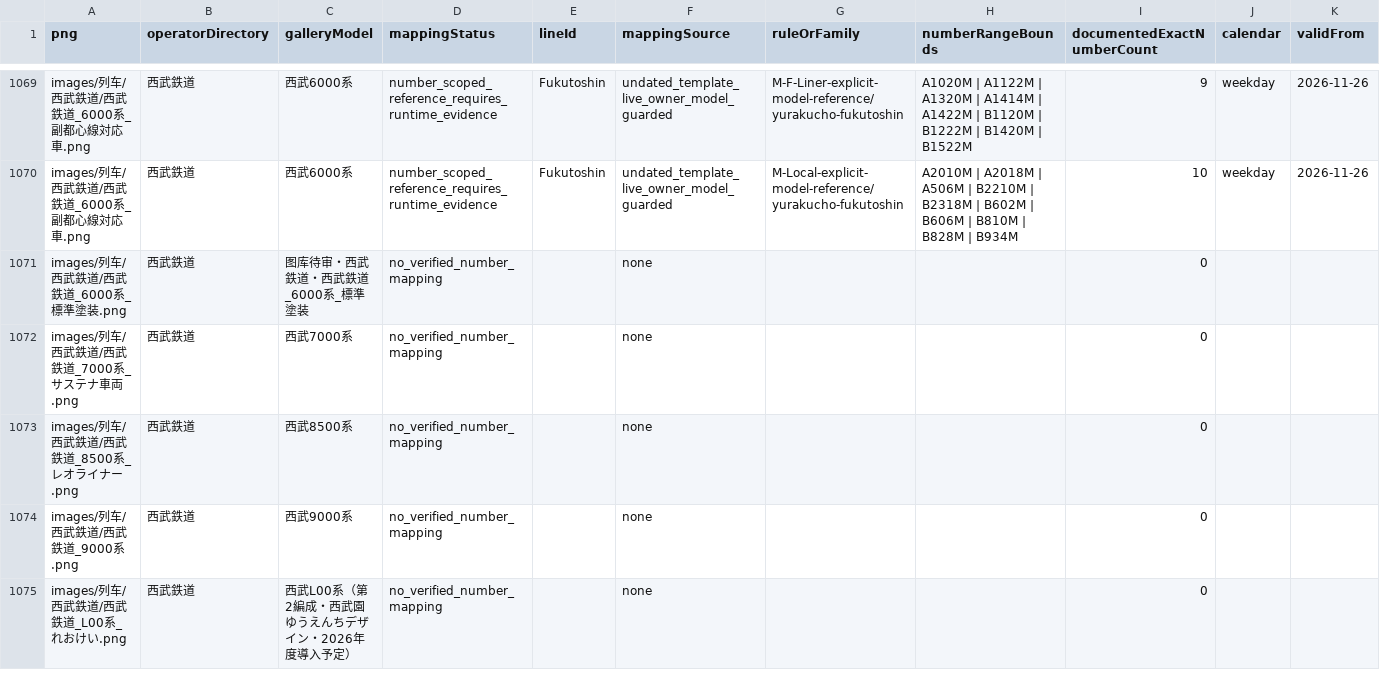
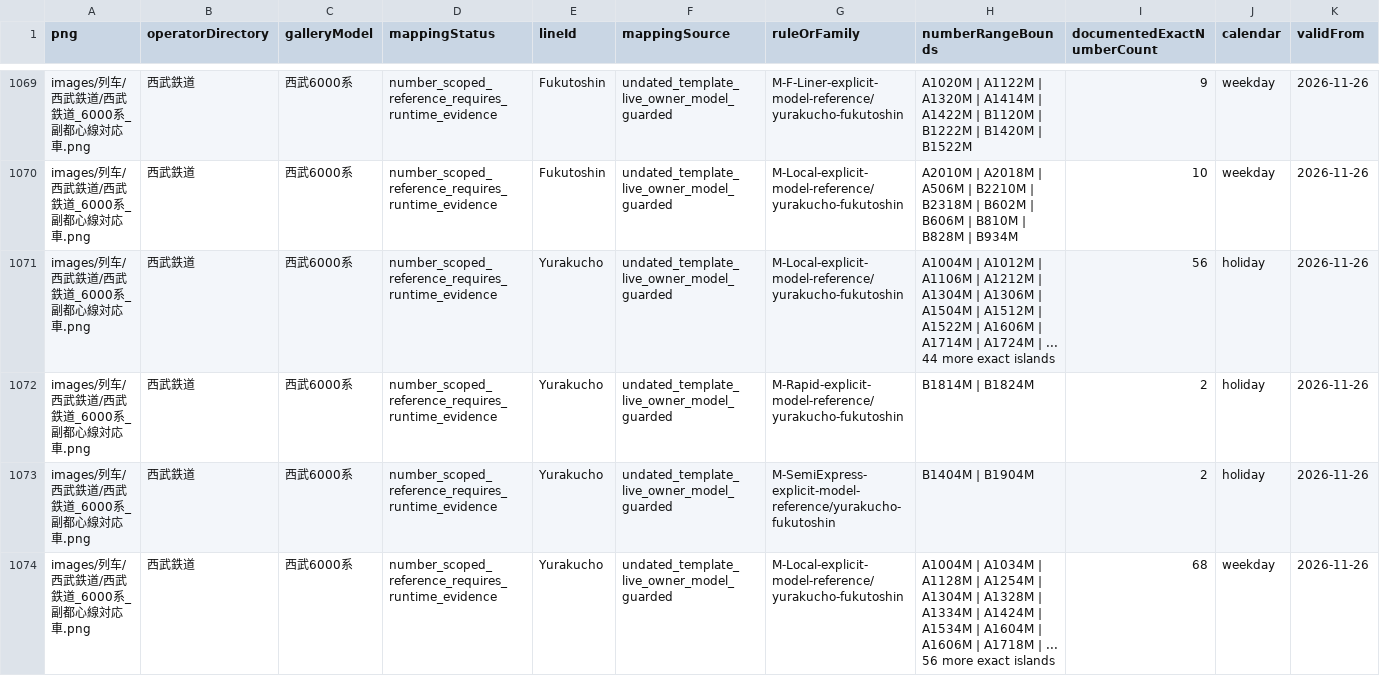
Before and after one commit to biubiu52011/pixel-tetsudo, a CSV file: data/audits/png-to-train-number-index-2611.csv, drawn as a sheet; only a part is shown, gaps mark what is left out; the shorter side is filled out with more unchanged rows; rows hold the shown columns only; the diff covers the shown part only; the diff names each change by its address in the sheet, - before the commit and + after, or states it on an @@ line.

Commit message:
fix(metro): restore Seibu 6000 Yurakucho gallery scope from official evidence

```diff
--- a/data/audits/png-to-train-number-index-2611.csv
+++ b/data/audits/png-to-train-number-index-2611.csv
+row 1071: images/列车/西武鉄道/西武鉄道_6000系_副都心線対応車.png | 西武鉄道 | 西武6000系 | number_scoped_reference_requires_runtime_evidence | Yurakucho | undated_template_live_owner_model_guarded | M-Local-explicit-model-reference/yurakucho-fukutoshin | A1004M | A1012M | A1106M | A1212M | A1304M | A1306M | A1504M | A1512M | A1522M | A1606M | A1714M | A1724M | ... 44 more exact islands | 56 | holiday | 2026-11-26
+row 1072: images/列车/西武鉄道/西武鉄道_6000系_副都心線対応車.png | 西武鉄道 | 西武6000系 | number_scoped_reference_requires_runtime_evidence | Yurakucho | undated_template_live_owner_model_guarded | M-Rapid-explicit-model-reference/yurakucho-fukutoshin | B1814M | B1824M | 2 | holiday | 2026-11-26
+row 1073: images/列车/西武鉄道/西武鉄道_6000系_副都心線対応車.png | 西武鉄道 | 西武6000系 | number_scoped_reference_requires_runtime_evidence | Yurakucho | undated_template_live_owner_model_guarded | M-SemiExpress-explicit-model-reference/yurakucho-fukutoshin | B1404M | B1904M | 2 | holiday | 2026-11-26
+row 1074: images/列车/西武鉄道/西武鉄道_6000系_副都心線対応車.png | 西武鉄道 | 西武6000系 | number_scoped_reference_requires_runtime_evidence | Yurakucho | undated_template_live_owner_model_guarded | M-Local-explicit-model-reference/yurakucho-fukutoshin | A1004M | A1034M | A1128M | A1254M | A1304M | A1328M | A1334M | A1424M | A1534M | A1604M | A1606M | A1718M | ... 56 more exact islands | 68 | weekday | 2026-11-26
```
Also changed, not shown: 3 added rows elsewhere in this file, 7 other files.
